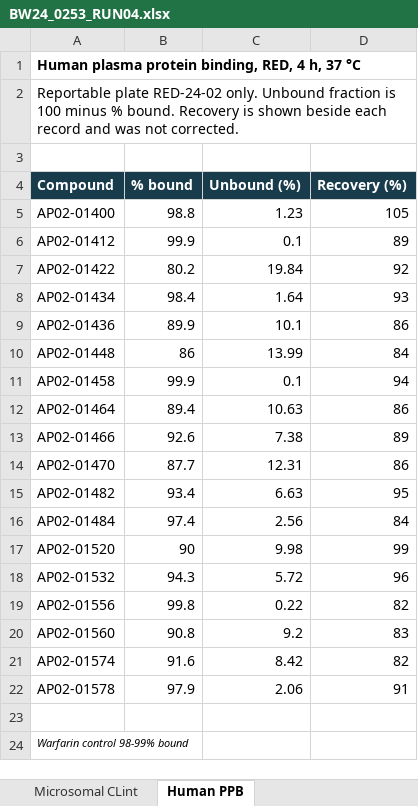
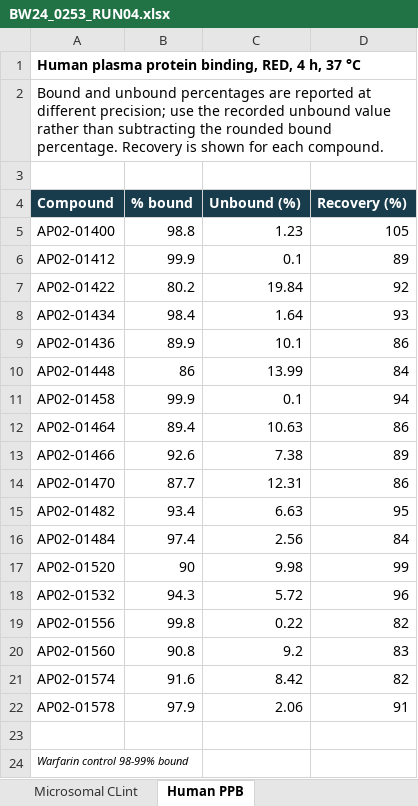
Before and after one commit to 60xAI/portco-mock-dataset, an Excel workbook: output/archive/BrindlewytheData/Studies/2024/BW24_0253/Run_sheets/BW24_0253_RUN04.xlsx, sheet Human PPB, drawn as a sheet; values as stored, in another font and other column widths than the file's, no borders; the diff names each change by its address in the sheet, - before the commit and + after, or states it on an @@ line.

```diff
--- a/output/archive/BrindlewytheData/Studies/2024/BW24_0253/Run_sheets/BW24_0253_RUN04.xlsx (sheet Human PPB)
+++ b/output/archive/BrindlewytheData/Studies/2024/BW24_0253/Run_sheets/BW24_0253_RUN04.xlsx (sheet Human PPB)
-A2 (Compound): Reportable plate RED-24-02 only. Unbound fraction is 100 minus % bound. Recovery is shown beside each record and was not corrected.
+A2 (Compound): Bound and unbound percentages are reported at different precision; use the recorded unbound value rather than subtracting the rounded bound percentage. Recovery is shown for each compound.
```
Also changed, not shown: sheet Plate acceptance, sheet Summary, 1 other file.
